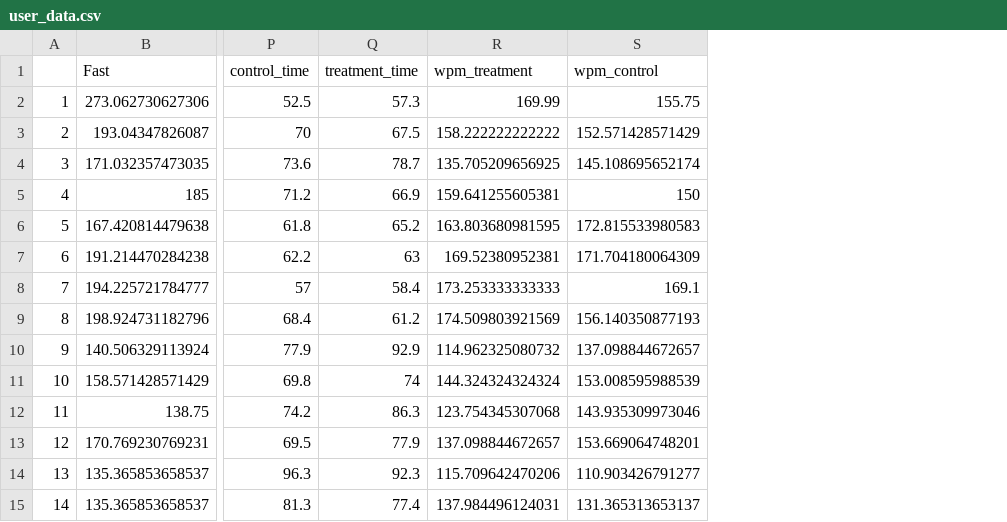
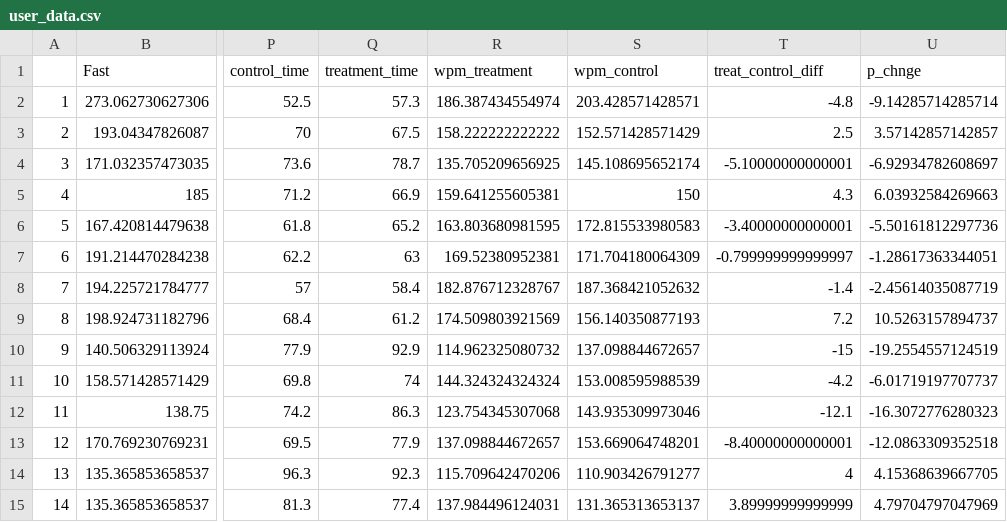
Before and after one commit to evanm31/ubitalk_analysis, a CSV file: data/user_data.csv, drawn as a sheet; only a part is shown, gaps mark what is left out; the diff names each change by its address in the sheet, - before the commit and + after, or states it on an @@ line.

```diff
--- a/data/user_data.csv
+++ b/data/user_data.csv
+column T (treat_control_diff), rows 2-15: -4.8 | 2.5 | -5.10000000000001 | 4.3 | -3.40000000000001 | -0.799999999999997 | -1.4 | 7.2 | -15 | -4.2 | -12.1 | -8.40000000000001 | 4 | 3.89999999999999
+column U (p_chnge), rows 2-15: -9.14285714285714 | 3.57142857142857 | -6.92934782608697 | 6.03932584269663 | -5.50161812297736 | -1.28617363344051 | -2.45614035087719 | 10.5263157894737 | -19.2554557124519 | -6.01719197707737 | -16.3072776280323 | -12.0863309352518 | 4.15368639667705 | 4.79704797047969
-R2 (wpm_treatment): 169.99
+R2 (wpm_treatment): 186.387434554974
-S2 (wpm_control): 155.75
+S2 (wpm_control): 203.428571428571
-R8 (wpm_treatment): 173.253333333333
+R8 (wpm_treatment): 182.876712328767
-S8 (wpm_control): 169.1
+S8 (wpm_control): 187.368421052632
```
Also changed, not shown: 3 other files.
